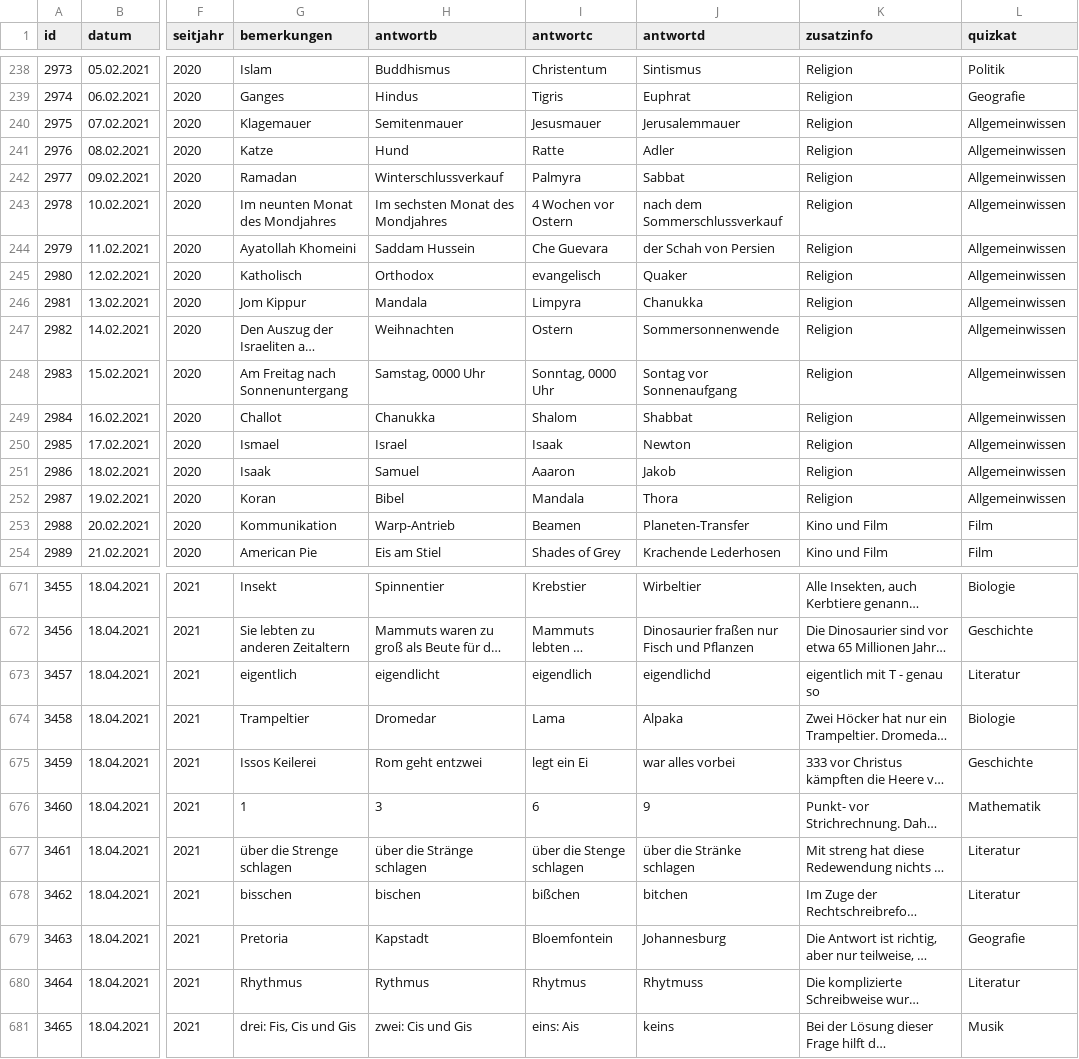
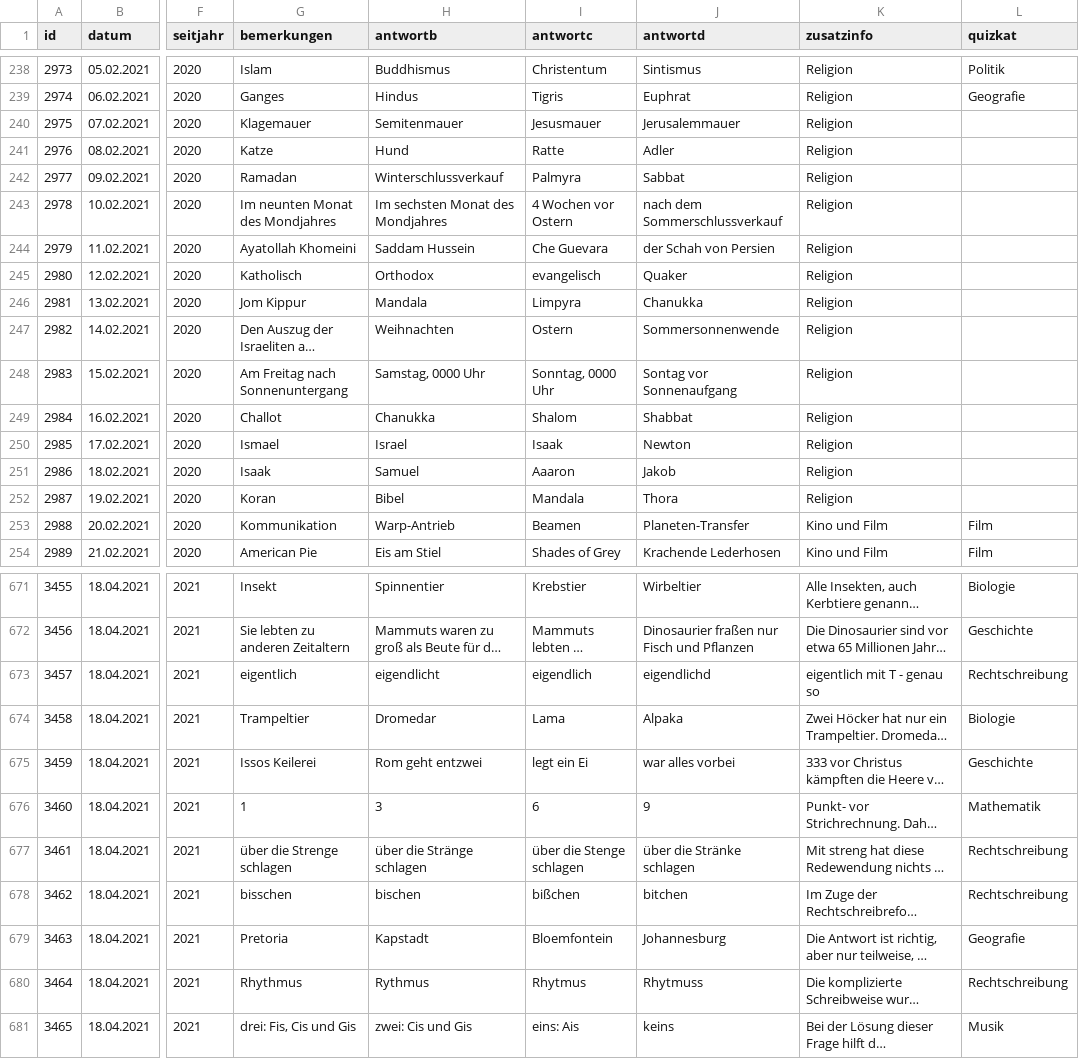
Before and after one commit to svenbolte/wp-doodlez, a CSV file: public_histereignisse.csv, drawn as a sheet; only a part is shown, gaps mark what is left out; long unchanged cells end in …; the diff covers the shown part only; the diff names each change by its address in the sheet, - before the commit and + after, or states it on an @@ line.

```diff
--- a/public_histereignisse.csv
+++ b/public_histereignisse.csv
-L240:L252 (quizkat): Allgemeinwissen
+L240:L252 (quizkat): (empty)
-L673 (quizkat): Literatur
+L673 (quizkat): Rechtschreibung
-L677:L678 (quizkat): Literatur
+L677:L678 (quizkat): Rechtschreibung
-L680 (quizkat): Literatur
+L680 (quizkat): Rechtschreibung
```
Also changed, not shown: 18 edited cells elsewhere in this file, 5 other files.
